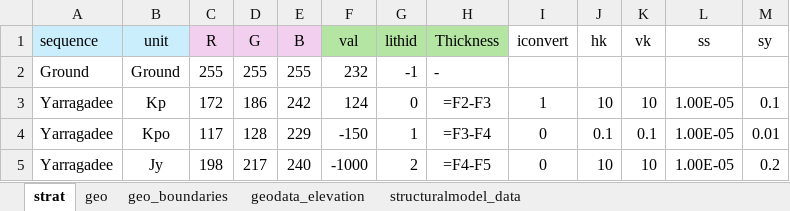
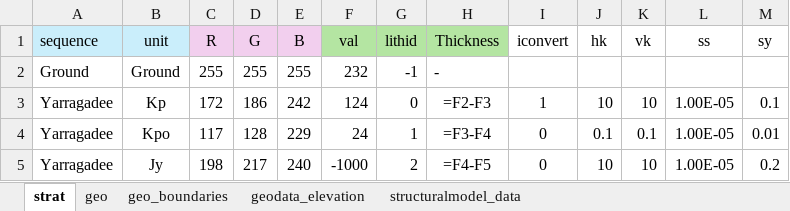
Before and after one commit to malvina-chmielarski/Otorowiri, an Excel workbook: Data/Data_geology/bore_data_Otorowiri.xlsx, sheet strat, drawn as a sheet; values as stored, in another font and other column widths than the file's, no borders; formulas without a stored value are shown as written; the diff names each change by its address in the sheet, - before the commit and + after, or states it on an @@ line.

```diff
--- a/Data/Data_geology/bore_data_Otorowiri.xlsx (sheet strat)
+++ b/Data/Data_geology/bore_data_Otorowiri.xlsx (sheet strat)
-F4 (val): -150
+F4 (val): 24
```
Also changed, not shown: sheet structuralmodel_data, sheet geodata_elevation, sheet geo_boundaries, sheet geo, 3 other files.
